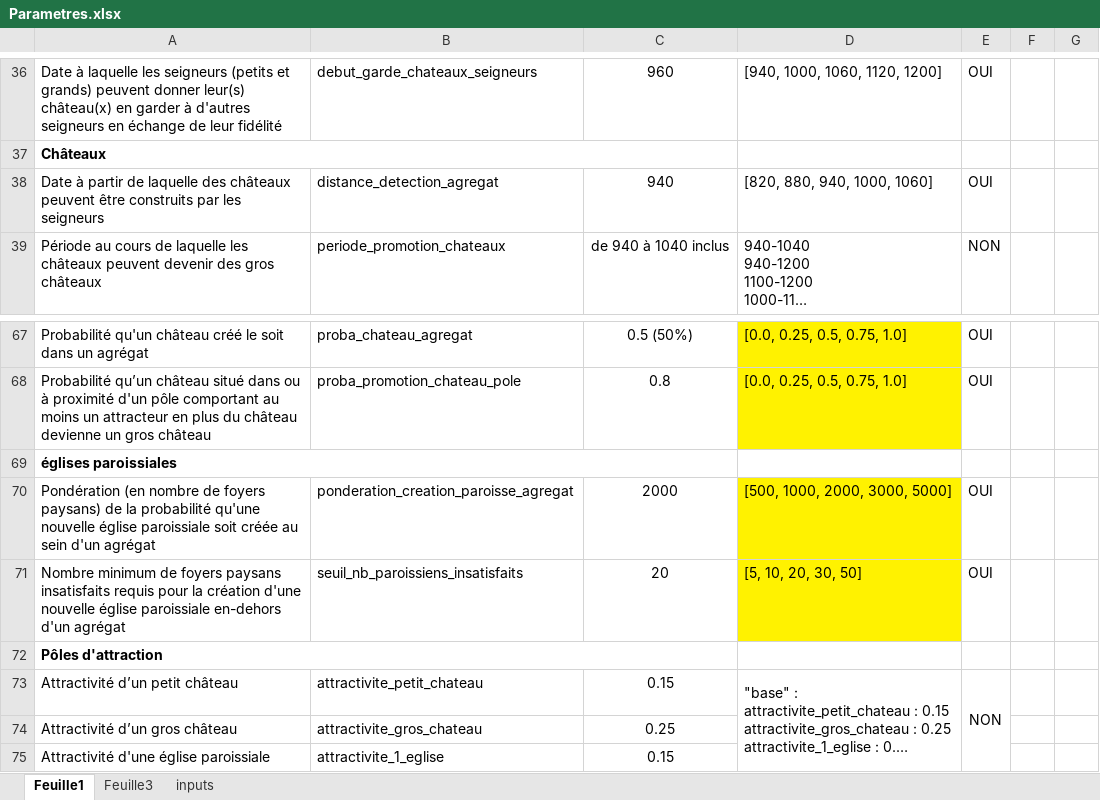
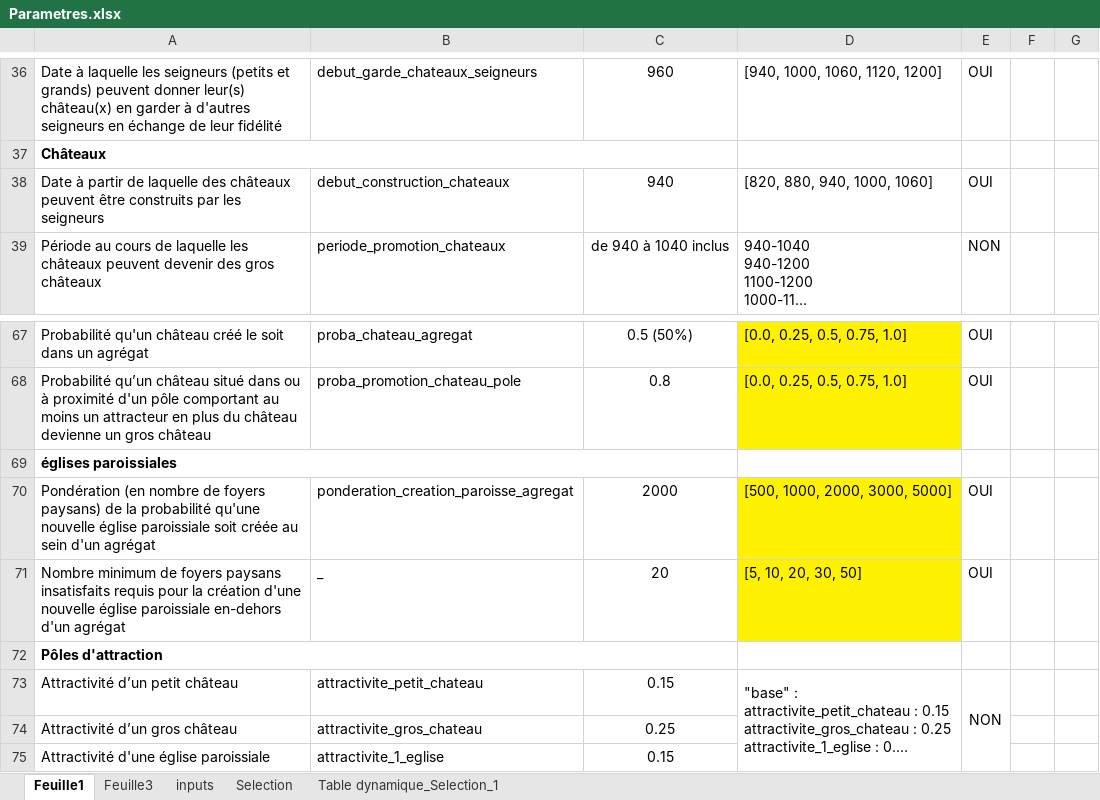
Before and after one commit to RCura/these, an Excel workbook: chap6/src/AnalyseSensibilite/0_src/Parametres.xlsx, sheet Feuille1, drawn as a sheet; only a part is shown, gaps mark what is left out; long unchanged cells end in …; values as stored, in another font and other column widths than the file's, no borders; the diff names each change by its address in the sheet, - before the commit and + after, or states it on an @@ line.

```diff
--- a/chap6/src/AnalyseSensibilite/0_src/Parametres.xlsx (sheet Feuille1)
+++ b/chap6/src/AnalyseSensibilite/0_src/Parametres.xlsx (sheet Feuille1)
+sheet tab: Selection
+sheet tab: Table dynamique_Selection_1
-B38: distance_detection_agregat
+B38: debut_construction_chateaux
-B71: seuil_nb_paroissiens_insatisfaits
+B71: _
```
Also changed, not shown: charts or pictures, 23 other files.
